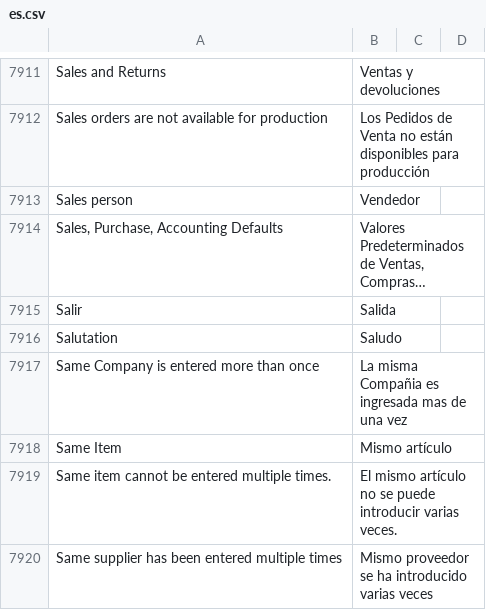
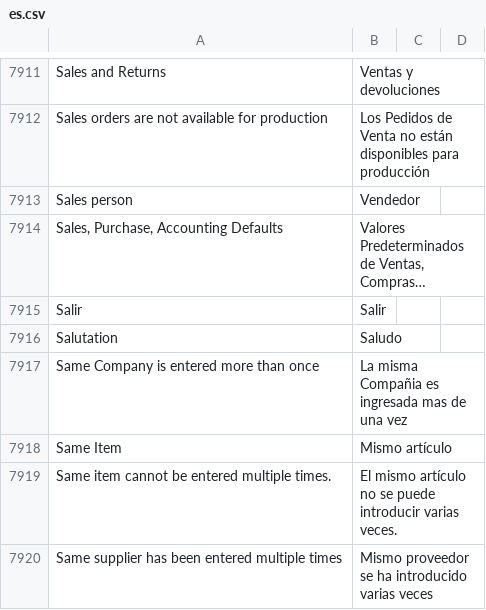
Before and after one commit to fproldan/erpnext, a CSV file: erpnext/translations/es.csv, drawn as a sheet; only a part is shown, gaps mark what is left out; long unchanged cells end in …; the diff names each change by its address in the sheet, - before the commit and + after, or states it on an @@ line.

Commit message:
trans

```diff
--- a/erpnext/translations/es.csv
+++ b/erpnext/translations/es.csv
-B7915: Salida
+B7915: Salir
```
